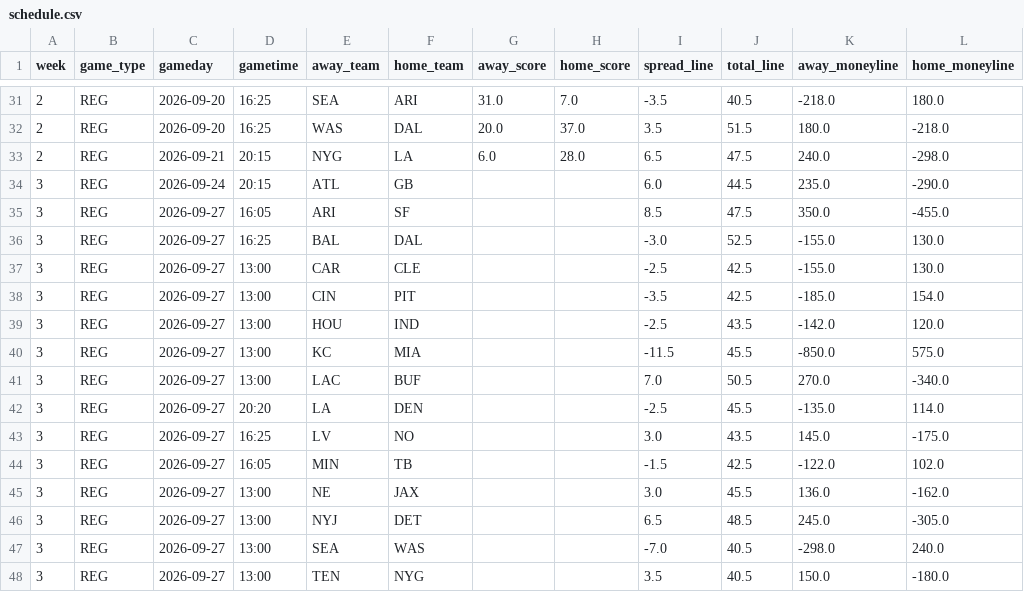
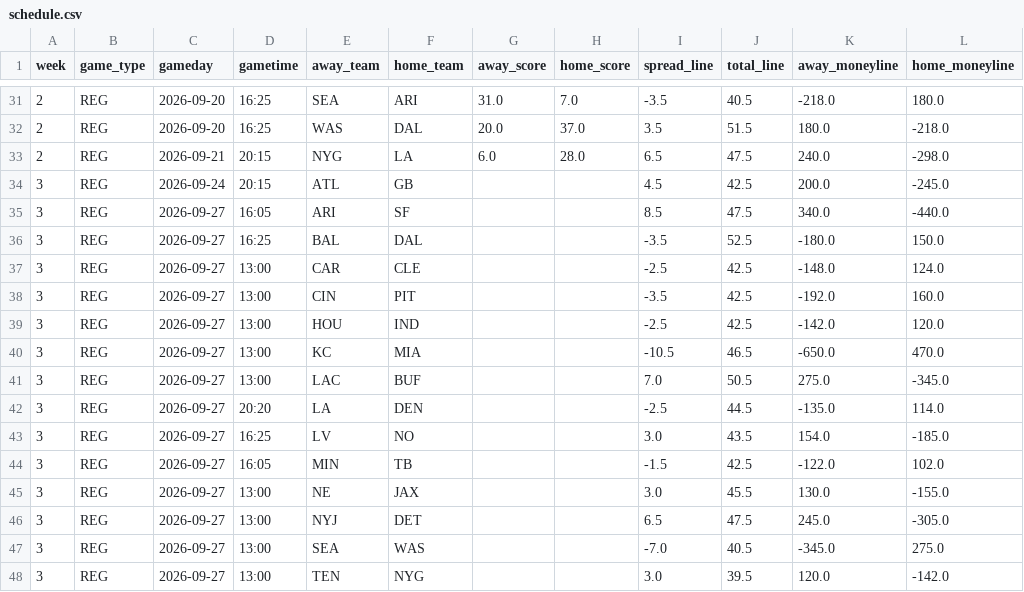
Before and after one commit to JimmyMick/nfl-pickem, a CSV file: predictions/cloud/schedule.csv, drawn as a sheet; only a part is shown, gaps mark what is left out; the diff covers the shown part only.

```diff
--- a/predictions/cloud/schedule.csv
+++ b/predictions/cloud/schedule.csv
@@ -33,16 +33,16 @@ week,game_type,gameday,gametime,away_team,home_team,away_score,home_score,spread
 2,REG,2026-09-21,20:15,NYG,LA,6.0,28.0,6.5,47.5,240.0,-298.0
-3,REG,2026-09-24,20:15,ATL,GB,,,6.0,44.5,235.0,-290.0
-3,REG,2026-09-27,16:05,ARI,SF,,,8.5,47.5,350.0,-455.0
-3,REG,2026-09-27,16:25,BAL,DAL,,,-3.0,52.5,-155.0,130.0
-3,REG,2026-09-27,13:00,CAR,CLE,,,-2.5,42.5,-155.0,130.0
-3,REG,2026-09-27,13:00,CIN,PIT,,,-3.5,42.5,-185.0,154.0
-3,REG,2026-09-27,13:00,HOU,IND,,,-2.5,43.5,-142.0,120.0
-3,REG,2026-09-27,13:00,KC,MIA,,,-11.5,45.5,-850.0,575.0
-3,REG,2026-09-27,13:00,LAC,BUF,,,7.0,50.5,270.0,-340.0
-3,REG,2026-09-27,20:20,LA,DEN,,,-2.5,45.5,-135.0,114.0
-3,REG,2026-09-27,16:25,LV,NO,,,3.0,43.5,145.0,-175.0
+3,REG,2026-09-24,20:15,ATL,GB,,,4.5,42.5,200.0,-245.0
+3,REG,2026-09-27,16:05,ARI,SF,,,8.5,47.5,340.0,-440.0
+3,REG,2026-09-27,16:25,BAL,DAL,,,-3.5,52.5,-180.0,150.0
+3,REG,2026-09-27,13:00,CAR,CLE,,,-2.5,42.5,-148.0,124.0
+3,REG,2026-09-27,13:00,CIN,PIT,,,-3.5,42.5,-192.0,160.0
+3,REG,2026-09-27,13:00,HOU,IND,,,-2.5,42.5,-142.0,120.0
+3,REG,2026-09-27,13:00,KC,MIA,,,-10.5,46.5,-650.0,470.0
+3,REG,2026-09-27,13:00,LAC,BUF,,,7.0,50.5,275.0,-345.0
+3,REG,2026-09-27,20:20,LA,DEN,,,-2.5,44.5,-135.0,114.0
+3,REG,2026-09-27,16:25,LV,NO,,,3.0,43.5,154.0,-185.0
 3,REG,2026-09-27,16:05,MIN,TB,,,-1.5,42.5,-122.0,102.0
-3,REG,2026-09-27,13:00,NE,JAX,,,3.0,45.5,136.0,-162.0
-3,REG,2026-09-27,13:00,NYJ,DET,,,6.5,48.5,245.0,-305.0
-3,REG,2026-09-27,13:00,SEA,WAS,,,-7.0,40.5,-298.0,240.0
-3,REG,2026-09-27,13:00,TEN,NYG,,,3.5,40.5,150.0,-180.0
+3,REG,2026-09-27,13:00,NE,JAX,,,3.0,45.5,130.0,-155.0
+3,REG,2026-09-27,13:00,NYJ,DET,,,6.5,47.5,245.0,-305.0
+3,REG,2026-09-27,13:00,SEA,WAS,,,-7.0,40.5,-345.0,275.0
+3,REG,2026-09-27,13:00,TEN,NYG,,,3.0,39.5,120.0,-142.0
```
Also changed, not shown: 68 edited cells elsewhere in this file, predictions/cloud/latest_preview.csv, predictions/cloud/paper_plays.csv, 3 other files.
